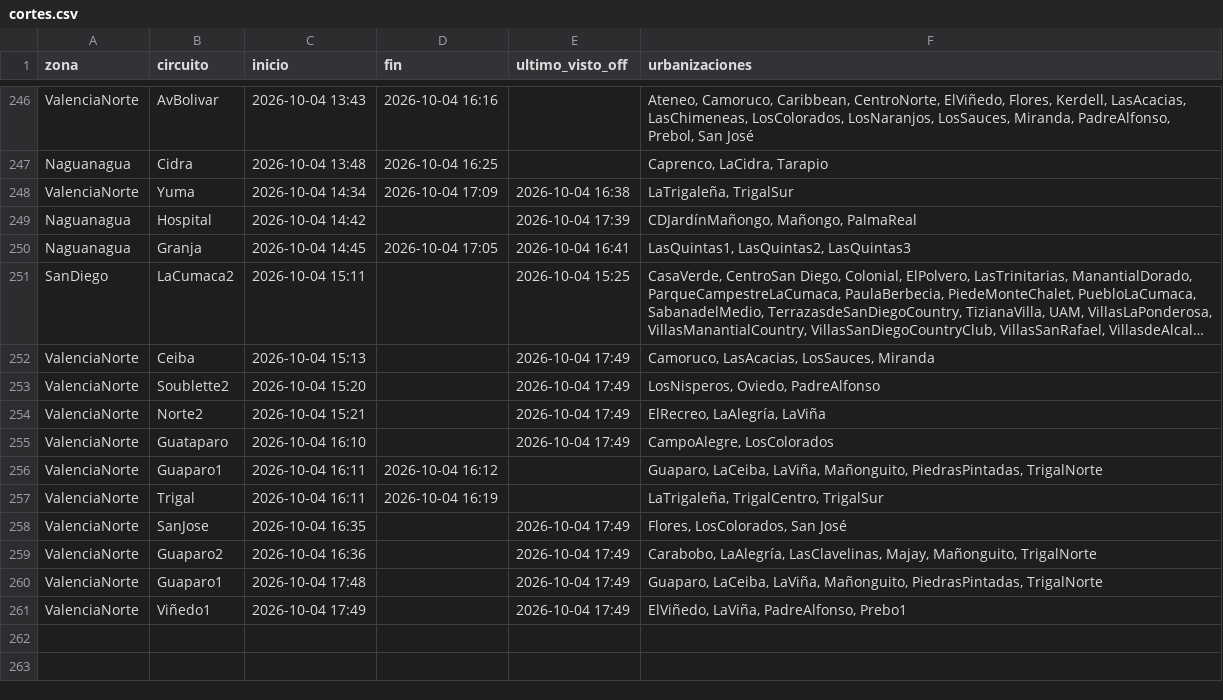
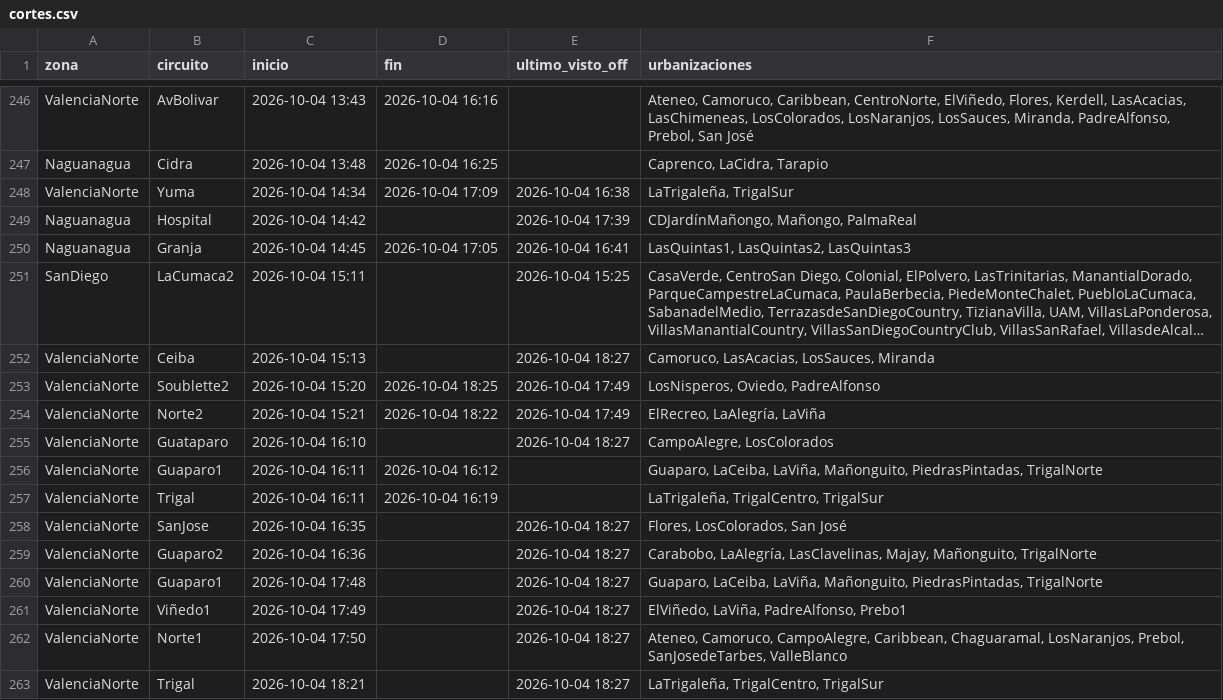
Before and after one commit to ricardotester12-glitch/cortes-luz-valencia, a CSV file: data/cortes.csv, drawn as a sheet; only a part is shown, gaps mark what is left out; long unchanged cells end in …; the diff names each change by its address in the sheet, - before the commit and + after, or states it on an @@ line.

```diff
--- a/data/cortes.csv
+++ b/data/cortes.csv
-E252 (ultimo_visto_off): 2026-10-04 17:49
+E252 (ultimo_visto_off): 2026-10-04 18:27
-D253 (fin): (empty)
+D253 (fin): 2026-10-04 18:25
-D254 (fin): (empty)
+D254 (fin): 2026-10-04 18:22
-E255 (ultimo_visto_off): 2026-10-04 17:49
+E255 (ultimo_visto_off): 2026-10-04 18:27
-E258:E261 (ultimo_visto_off): 2026-10-04 17:49
+E258:E261 (ultimo_visto_off): 2026-10-04 18:27
+row 262: ValenciaNorte | Norte1 | 2026-10-04 17:50 |  | 2026-10-04 18:27 | Ateneo, Camoruco, CampoAlegre, Caribbean, Chaguaramal, LosNaranjos, Prebol, SanJosedeTarbes, ValleBlanco
+row 263: ValenciaNorte | Trigal | 2026-10-04 18:21 |  | 2026-10-04 18:27 | LaTrigaleña, TrigalCentro, TrigalSur
```
Also changed, not shown: data/reportes.csv, 1 other file.
